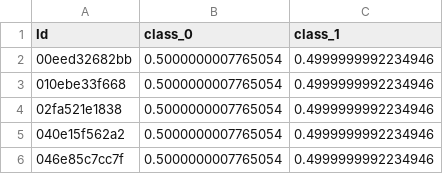
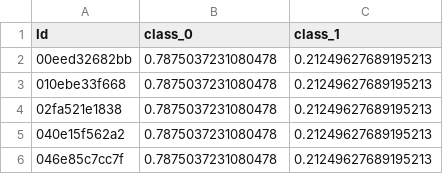
Before and after one commit to beatwad/ICR, a CSV file: submission.csv, drawn as a sheet.

```diff
--- a/submission.csv
+++ b/submission.csv
@@ -1,6 +1,6 @@
 Id,class_0,class_1
-00eed32682bb,0.5000000007765054,0.4999999992234946
-010ebe33f668,0.5000000007765054,0.4999999992234946
-02fa521e1838,0.5000000007765054,0.4999999992234946
-040e15f562a2,0.5000000007765054,0.4999999992234946
-046e85c7cc7f,0.5000000007765054,0.4999999992234946
+00eed32682bb,0.7875037231080478,0.21249627689195213
+010ebe33f668,0.7875037231080478,0.21249627689195213
+02fa521e1838,0.7875037231080478,0.21249627689195213
+040e15f562a2,0.7875037231080478,0.21249627689195213
+046e85c7cc7f,0.7875037231080478,0.21249627689195213
```
Also changed, not shown: 1 other file.
